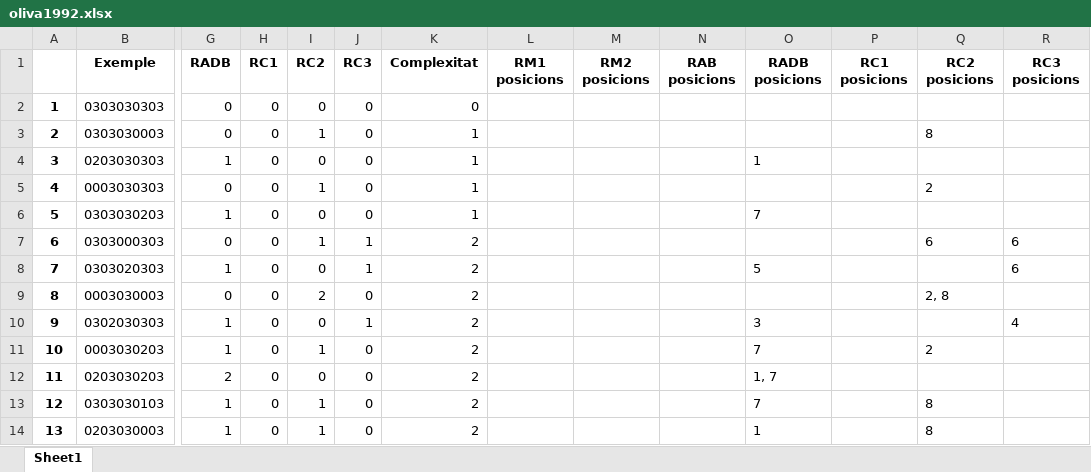
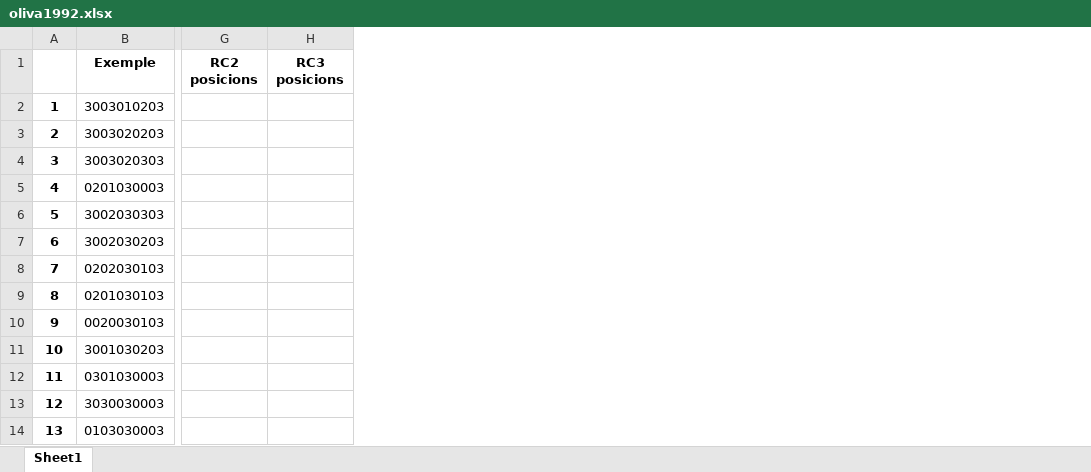
Before and after one commit to garaupere/decaGEN, an Excel workbook: generated/oliva1992.xlsx, sheet Sheet1, drawn as a sheet; only a part is shown, gaps mark what is left out; values as stored, in another font and other column widths than the file's, no borders; removed rows and columns are numbered as before the commit, all else as after; the diff covers the shown part only; the diff names each change by its address in the sheet, - before the commit and + after, or states it on an @@ line.

```diff
--- a/generated/oliva1992.xlsx (sheet Sheet1)
+++ b/generated/oliva1992.xlsx (sheet Sheet1)
-column G (RADB), rows 2-14: 0 | 0 | 1 | 0 | 1 | 0 | 1 | 0 | 1 | 1 | 2 | 1 | 1
-column H (RC1), rows 2-14: all 0
-column I (RC2), rows 2-14: 0 | 1 | 0 | 1 | 0 | 1 | 0 | 2 | 0 | 1 | 0 | 1 | 1
-column J (RC3), rows 2-14: 0 | 0 | 0 | 0 | 0 | 1 | 1 | 0 | 1 | 0 | 0 | 0 | 0
-column K (Complexitat), rows 2-14: 0 | 1 | 1 | 1 | 1 | 2 | 2 | 2 | 2 | 2 | 2 | 2 | 2
-column L (RM1 posicions), empty
-column M (RM2 posicions), empty
-column N (RAB posicions), empty
-column O (RADB posicions), rows 4-14: 1 |  | 7 |  | 5 |  | 3 | 7 | 1, 7 | 7 | 1
-column P (RC1 posicions), empty
-B2 (Exemple): 0303030303
+B2 (Exemple): 3003010203
-B3 (Exemple): 0303030003
+B3 (Exemple): 3003020203
-G3 (RC2 posicions): 8
+G3 (RC2 posicions): (empty)
-B4 (Exemple): 0203030303
+B4 (Exemple): 3003020303
-B5 (Exemple): 0003030303
+B5 (Exemple): 0201030003
-G5 (RC2 posicions): 2
+G5 (RC2 posicions): (empty)
-B6 (Exemple): 0303030203
+B6 (Exemple): 3002030303
-B7 (Exemple): 0303000303
+B7 (Exemple): 3002030203
-G7 (RC2 posicions): 6
+G7 (RC2 posicions): (empty)
-H7:H8 (RC3 posicions): 6
+H7:H8 (RC3 posicions): (empty)
-B8 (Exemple): 0303020303
+B8 (Exemple): 0202030103
-B9 (Exemple): 0003030003
+B9 (Exemple): 0201030103
-G9 (RC2 posicions): 2, 8
+G9 (RC2 posicions): (empty)
-B10 (Exemple): 0302030303
+B10 (Exemple): 0020030103
-H10 (RC3 posicions): 4
+H10 (RC3 posicions): (empty)
-B11 (Exemple): 0003030203
+B11 (Exemple): 3001030203
-G11 (RC2 posicions): 2
+G11 (RC2 posicions): (empty)
-B12 (Exemple): 0203030203
+B12 (Exemple): 0301030003
-B13 (Exemple): 0303030103
+B13 (Exemple): 3030030003
-G13:G14 (RC2 posicions): 8
+G13:G14 (RC2 posicions): (empty)
-B14 (Exemple): 0203030003
+B14 (Exemple): 0103030003
```
Also changed, not shown: 509 edited cells elsewhere in this sheet, compared/compare_results.xlsx, compared/compare_results_restrictius.xlsx, 25 other files.
